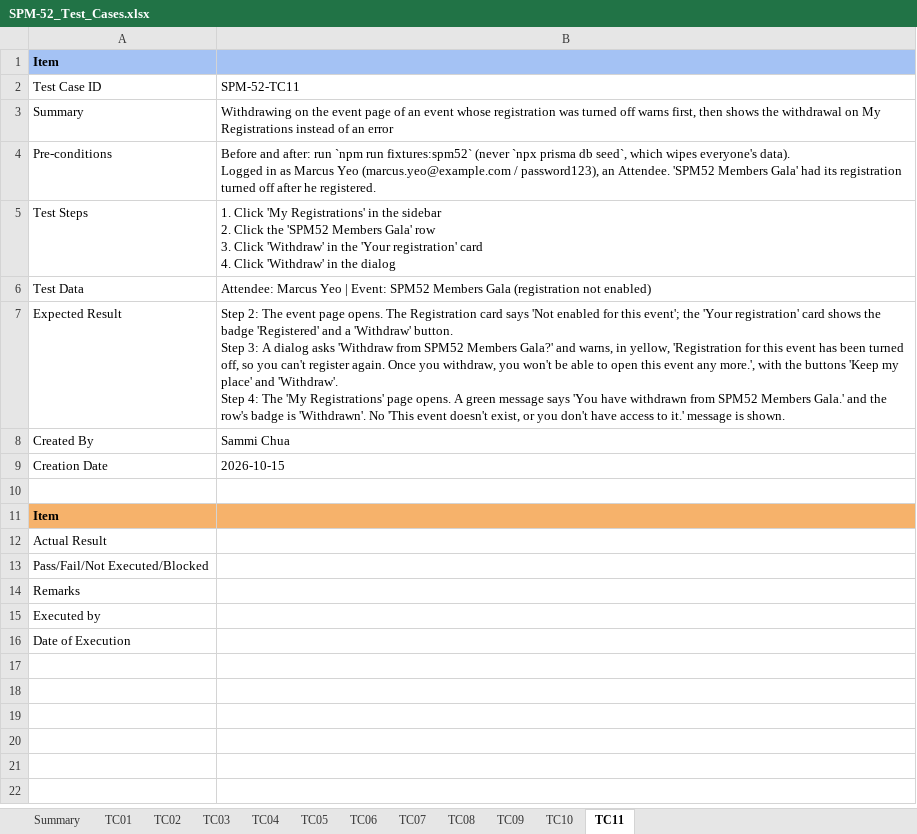
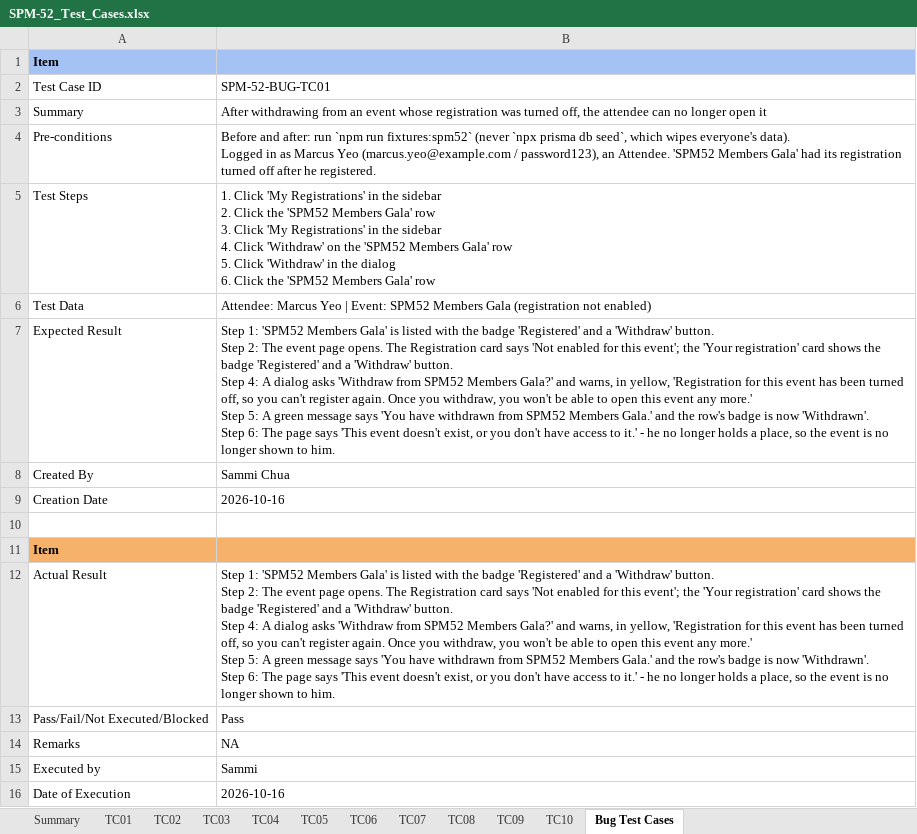
Before and after one commit to kchoongg/IS212, an Excel workbook: docs/test-cases/SPM-52_Test_Cases.xlsx, sheet Bug Test Cases, drawn as a sheet; values as stored, in another font and other column widths than the file's, no borders; ↵ is a line break in a cell; the diff names each change by its address in the sheet, - before the commit and + after, or states it on an @@ line.

Commit message:
SPM-52: bug test case added

```diff
--- a/docs/test-cases/SPM-52_Test_Cases.xlsx (sheet Bug Test Cases)
+++ b/docs/test-cases/SPM-52_Test_Cases.xlsx (sheet Bug Test Cases)
-sheet tab: TC11
+sheet tab: Bug Test Cases
-B2: SPM-52-TC11
+B2: SPM-52-BUG-TC01
-B3: Withdrawing on the event page of an event whose registration was turned off warns first, then shows the withdrawal on My Registrations instead of an error
+B3: After withdrawing from an event whose registration was turned off, the attendee can no longer open it
-B5: …3. Click 'Withdraw' in the 'Your registration' card ↵ 4. Click 'Withdraw' in the dialog
+B5: …3. Click 'My Registrations' in the sidebar ↵ 4. Click 'Withdraw' on the 'SPM52 Members Gala' row ↵ 5. Click 'Withdraw' in the dialog ↵ 6. Click the 'SPM52 Members Gala' row
-B7: Step 2: The event page opens. The Registration card says 'Not enabled for this event'; the 'Your registration' card shows the badge 'Registered' and a 'Withdraw' button. ↵ Step 3: A dialog asks 'Withdraw from SPM52 Members Gala?' and warns, in yellow, 'Registration for this event has been turned off, so you can't register again. Once you withdraw, you won't be able to open this event any more.', with the buttons 'Keep my place' and 'Withdraw'. ↵ Step 4: The 'My Registrations' page opens. A green message says 'You have withdrawn from SPM52 Members Gala.' and the row's badge is 'Withdrawn'. No 'This event doesn't exist, or you don't have access to it.' message is shown.
+B7: Step 1: 'SPM52 Members Gala' is listed with the badge 'Registered' and a 'Withdraw' button. ↵ Step 2: The event page opens. The Registration card says 'Not enabled for this event'; the 'Your registration' card shows the badge 'Registered' and a 'Withdraw' button. ↵ Step 4: A dialog asks 'Withdraw from SPM52 Members Gala?' and warns, in yellow, 'Registration for this event has been turned off, so you can't register again. Once you withdraw, you won't be able to open this event any more.' ↵ Step 5: A green message says 'You have withdrawn from SPM52 Members Gala.' and the row's badge is now 'Withdrawn'. ↵ Step 6: The page says 'This event doesn't exist, or you don't have access to it.' - he no longer holds a place, so the event is no longer shown to him.
-B9: 2026-10-15
+B9: 2026-10-16
-B12: (empty)
+B12: Step 1: 'SPM52 Members Gala' is listed with the badge 'Registered' and a 'Withdraw' button. ↵ Step 2: The event page opens. The Registration card says 'Not enabled for this event'; the 'Your registration' card shows the badge 'Registered' and a 'Withdraw' button. ↵ Step 4: A dialog asks 'Withdraw from SPM52 Members Gala?' and warns, in yellow, 'Registration for this event has been turned off, so you can't register again. Once you withdraw, you won't be able to open this event any more.' ↵ Step 5: A green message says 'You have withdrawn from SPM52 Members Gala.' and the row's badge is now 'Withdrawn'. ↵ Step 6: The page says 'This event doesn't exist, or you don't have access to it.' - he no longer holds a place, so the event is no longer shown to him.
-B13: (empty)
+B13: Pass
-B14: (empty)
+B14: NA
-B15: (empty)
+B15: Sammi
-B16: (empty)
+B16: 2026-10-16
```
Also changed, not shown: sheet Summary, sheet TC08, sheet TC09, sheet TC01, sheet TC03, sheet TC04, 5 more sheets.
